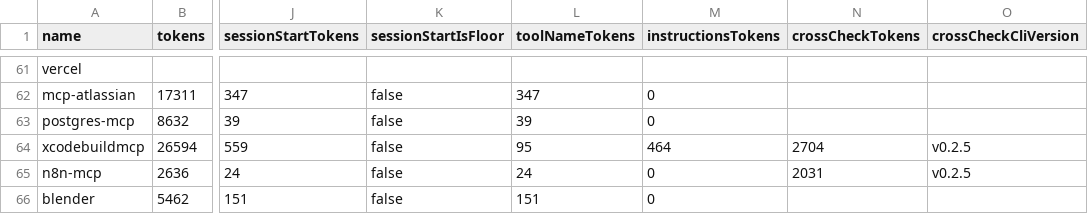
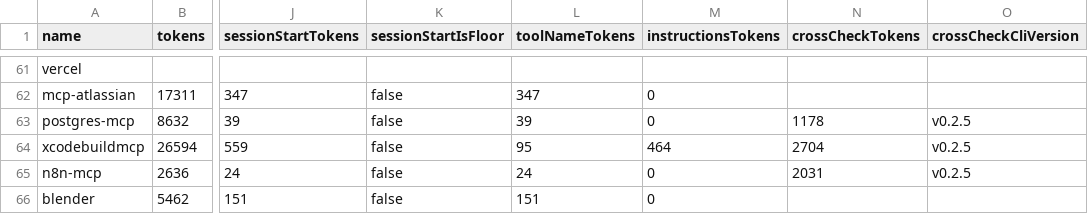
Before and after one commit to athakur3/mcp-context-cost, a CSV file: results/leaderboard.csv, drawn as a sheet; only a part is shown, gaps mark what is left out; the diff names each change by its address in the sheet, - before the commit and + after, or states it on an @@ line.

```diff
--- a/results/leaderboard.csv
+++ b/results/leaderboard.csv
-N63 (crossCheckTokens): (empty)
+N63 (crossCheckTokens): 1178
-O63 (crossCheckCliVersion): (empty)
+O63 (crossCheckCliVersion): v0.2.5
```
Also changed, not shown: 5 other files.
